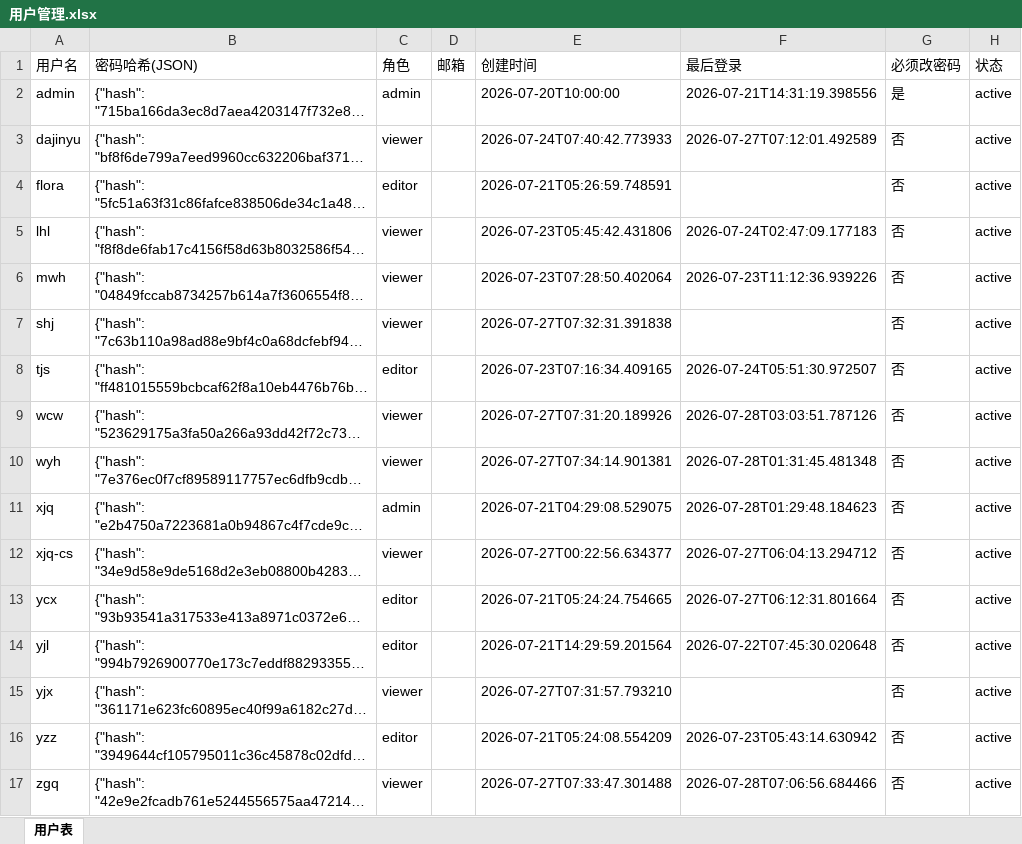
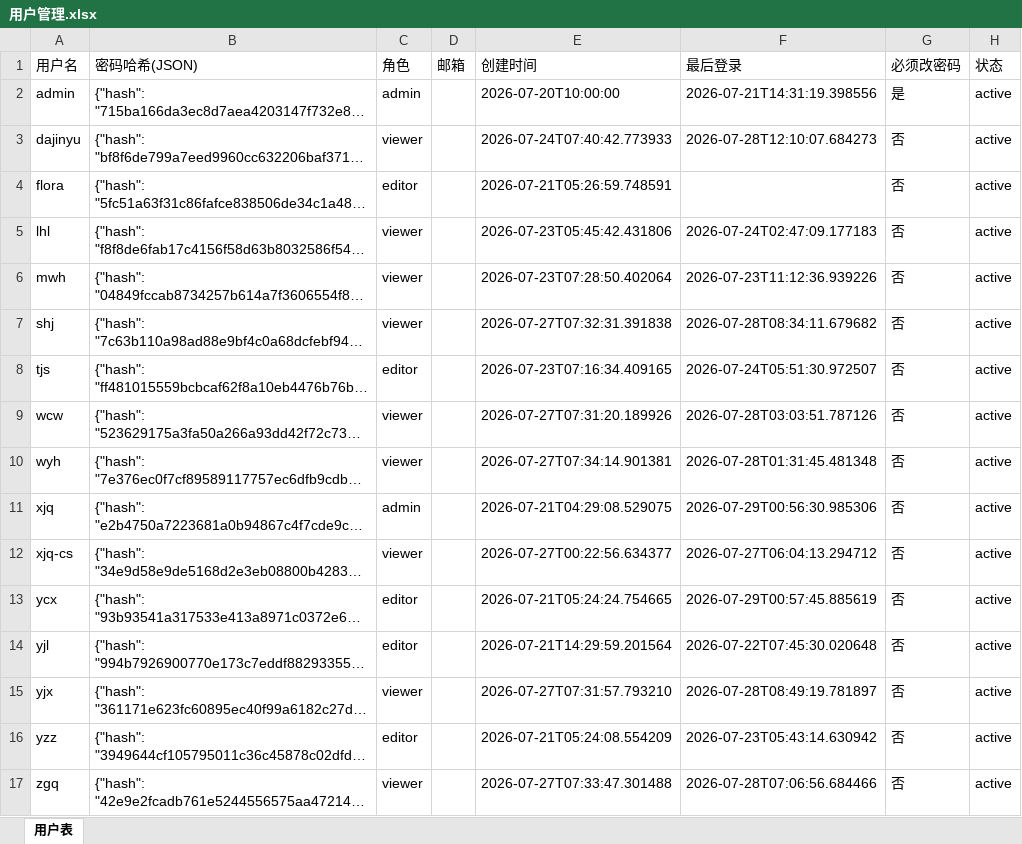
Before and after one commit to kill-Japanese/report-check, an Excel workbook: 用户管理.xlsx, sheet 用户表, drawn as a sheet; only a part is shown; long unchanged cells end in …; values as stored, in another font and other column widths than the file's, no borders; the diff names each change by its address in the sheet, - before the commit and + after, or states it on an @@ line.

Commit message:
[API同步] ycx编辑项目 - 2026-07-29 00:58:43

```diff
--- a/用户管理.xlsx (sheet 用户表)
+++ b/用户管理.xlsx (sheet 用户表)
-F3 (最后登录): 2026-07-27T07:12:01.492589
+F3 (最后登录): 2026-07-28T12:10:07.684273
-F7 (最后登录): (empty)
+F7 (最后登录): 2026-07-28T08:34:11.679682
-F11 (最后登录): 2026-07-28T01:29:48.184623
+F11 (最后登录): 2026-07-29T00:56:30.985306
-F13 (最后登录): 2026-07-27T06:12:31.801664
+F13 (最后登录): 2026-07-29T00:57:45.885619
-F15 (最后登录): (empty)
+F15 (最后登录): 2026-07-28T08:49:19.781897
```
